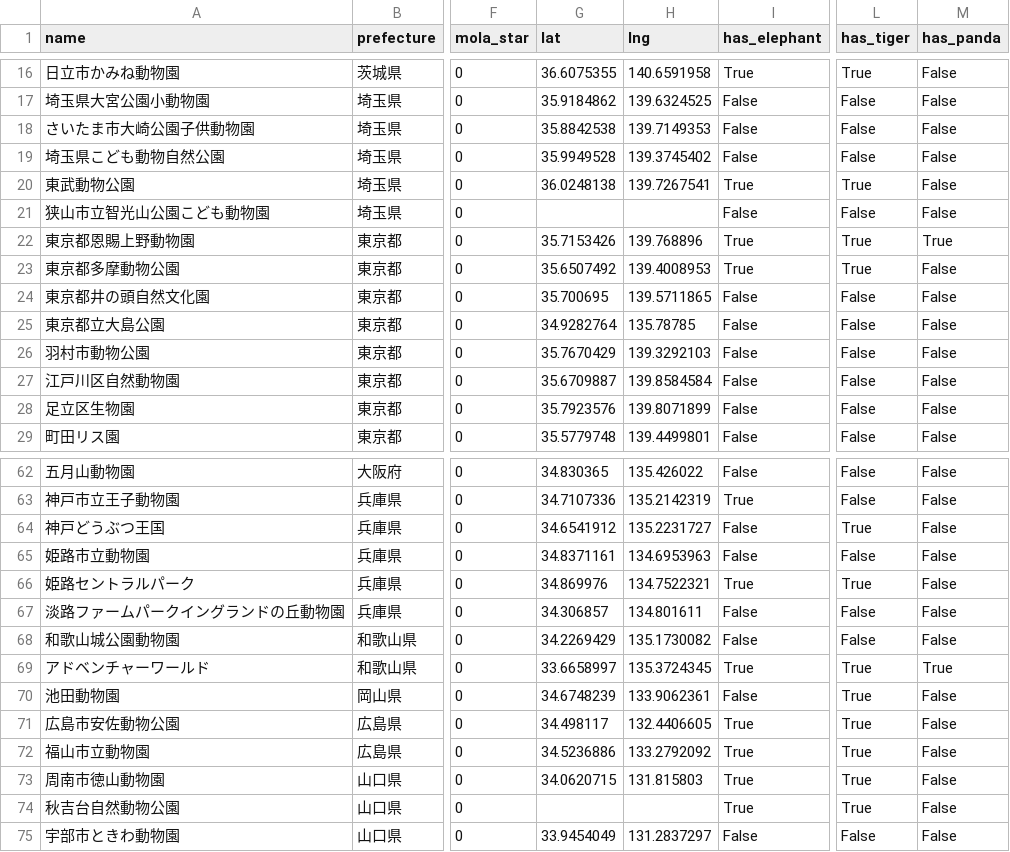
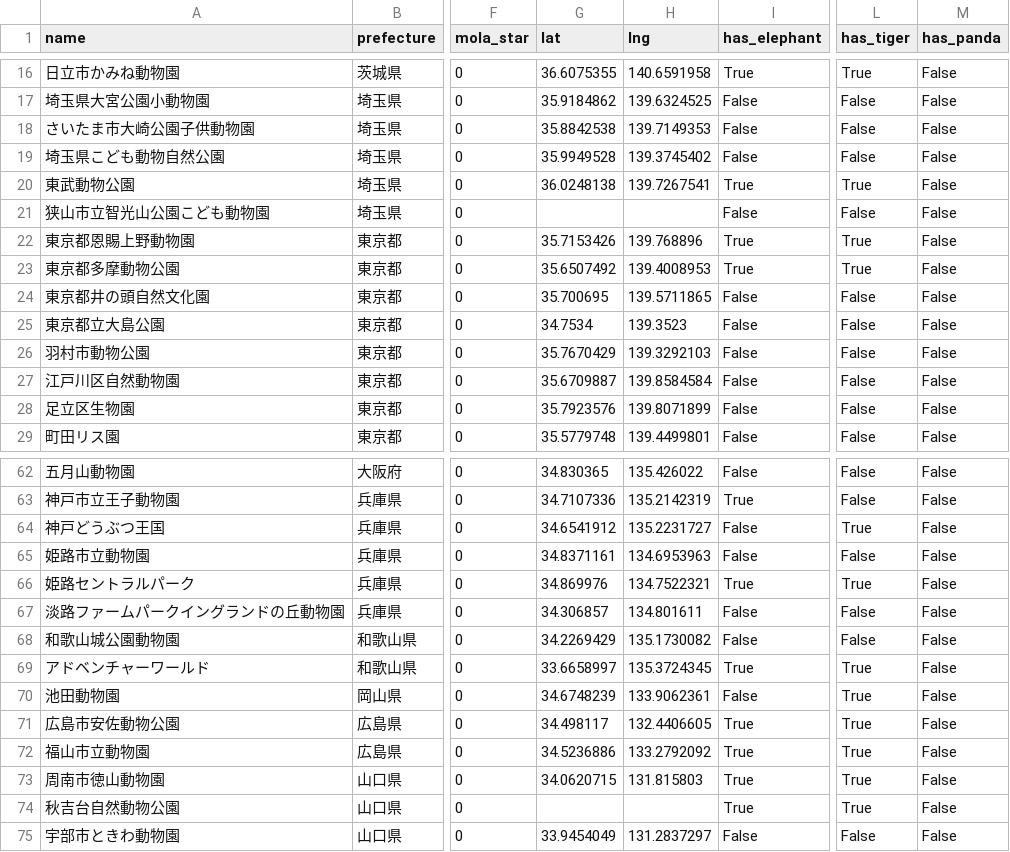
Before and after one commit to ryu467767/zoo-log, a CSV file: zoos_final.csv, drawn as a sheet; only a part is shown, gaps mark what is left out; the diff names each change by its address in the sheet, - before the commit and + after, or states it on an @@ line.

```diff
--- a/zoos_final.csv
+++ b/zoos_final.csv
-M22 (has_panda): True
+M22 (has_panda): False
-G25 (lat): 34.9282764
+G25 (lat): 34.7534
-H25 (lng): 135.78785
+H25 (lng): 139.3523
-M69 (has_panda): True
+M69 (has_panda): False
```
Also changed, not shown: zoos_with_animals.csv.
